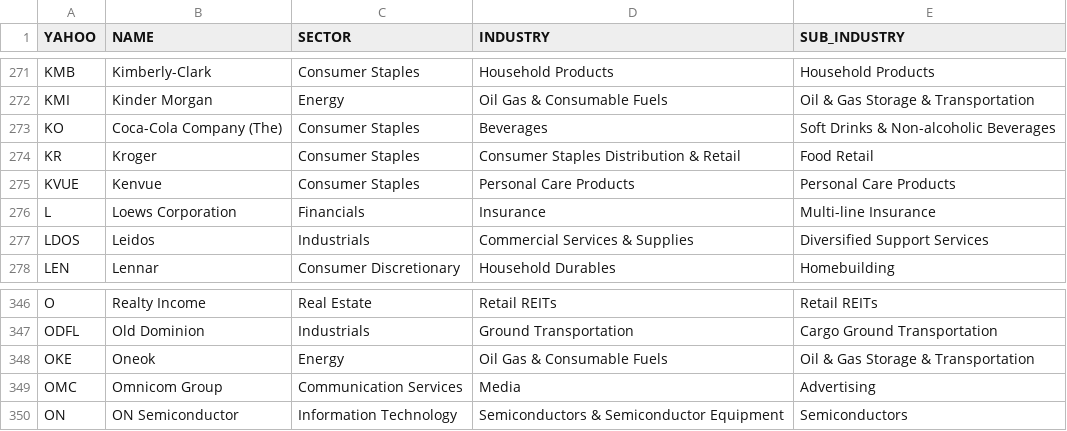
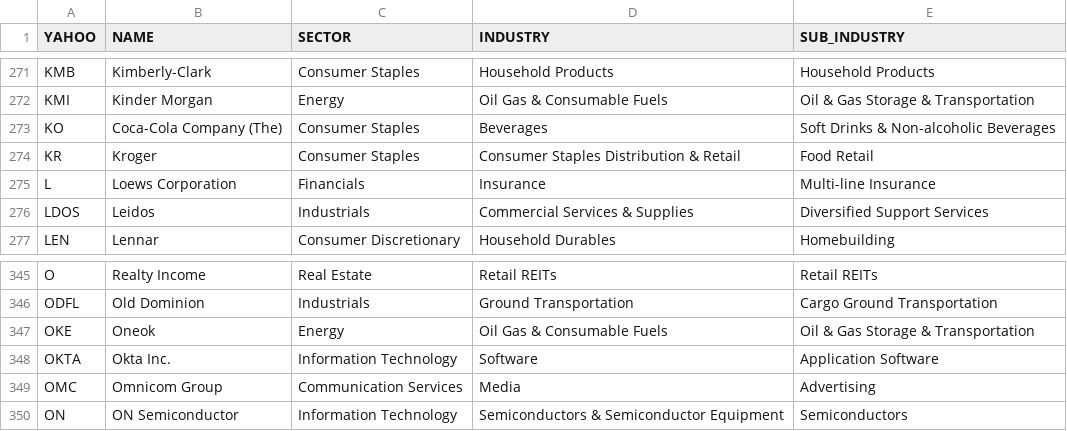
Before and after one commit to VarunNeel/alphatrace, a CSV file: global/us_stocks_list.csv, drawn as a sheet; only a part is shown, gaps mark what is left out.

```diff
--- a/global/us_stocks_list.csv
+++ b/global/us_stocks_list.csv
@@ -274,3 +274,2 @@ KO,Coca-Cola Company (The),Consumer Staples,Beverages,Soft Drinks & Non-alcoholi
 KR,Kroger,Consumer Staples,Consumer Staples Distribution & Retail,Food Retail
-KVUE,Kenvue,Consumer Staples,Personal Care Products,Personal Care Products
 L,Loews Corporation,Financials,Insurance,Multi-line Insurance
@@ -348,2 +347,3 @@ ODFL,Old Dominion,Industrials,Ground Transportation,Cargo Ground Transportation
 OKE,Oneok,Energy,Oil Gas & Consumable Fuels,Oil & Gas Storage & Transportation
+OKTA,Okta  Inc.,Information Technology,Software,Application Software
 OMC,Omnicom Group,Communication Services,Media,Advertising
```
Also changed, not shown: global/US_STOCKS_LATEST.csv, global/us_classification.csv.
